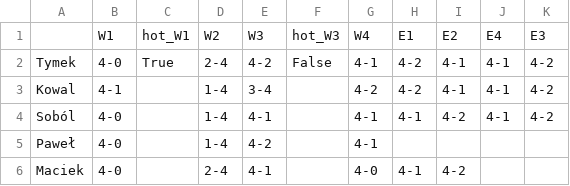
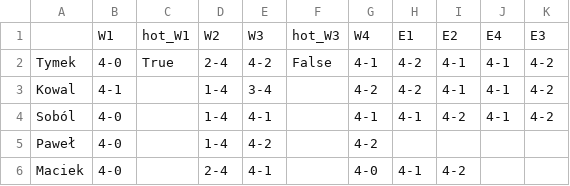
Before and after one commit to tymekwieczor1/nba-playoffy, a CSV file: wyniki.csv, drawn as a sheet.

Commit message:
Auto-update wyniki.csv

```diff
--- a/wyniki.csv
+++ b/wyniki.csv
@@ -4,3 +4,3 @@ Kowal,4-1,,1-4,3-4,,4-2,4-2,4-1,4-1,4-2
 Soból,4-0,,1-4,4-1,,4-1,4-1,4-2,4-1,4-2
-Paweł,4-0,,1-4,4-2,,4-1,,,,
+Paweł,4-0,,1-4,4-2,,4-2,,,,
 Maciek,4-0,,2-4,4-1,,4-0,4-1,4-2,,
```
